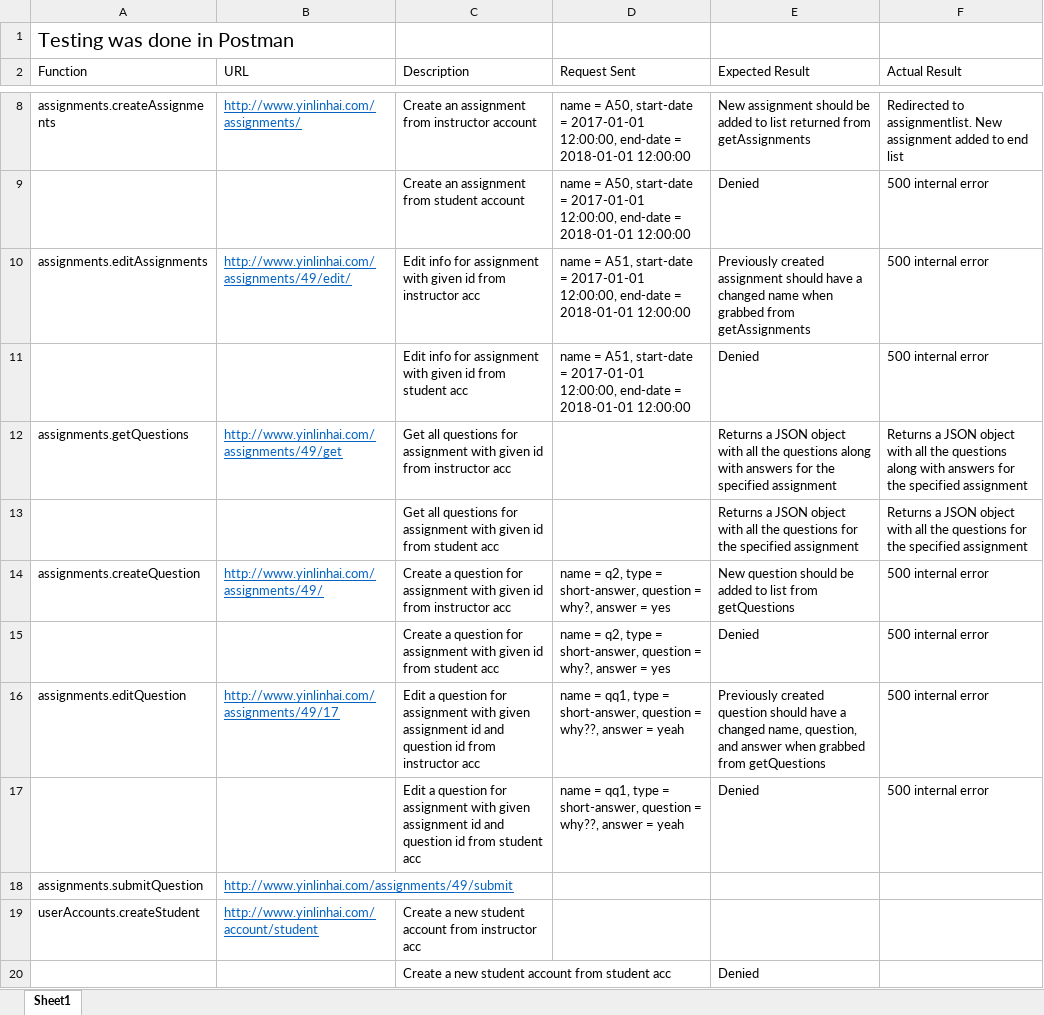
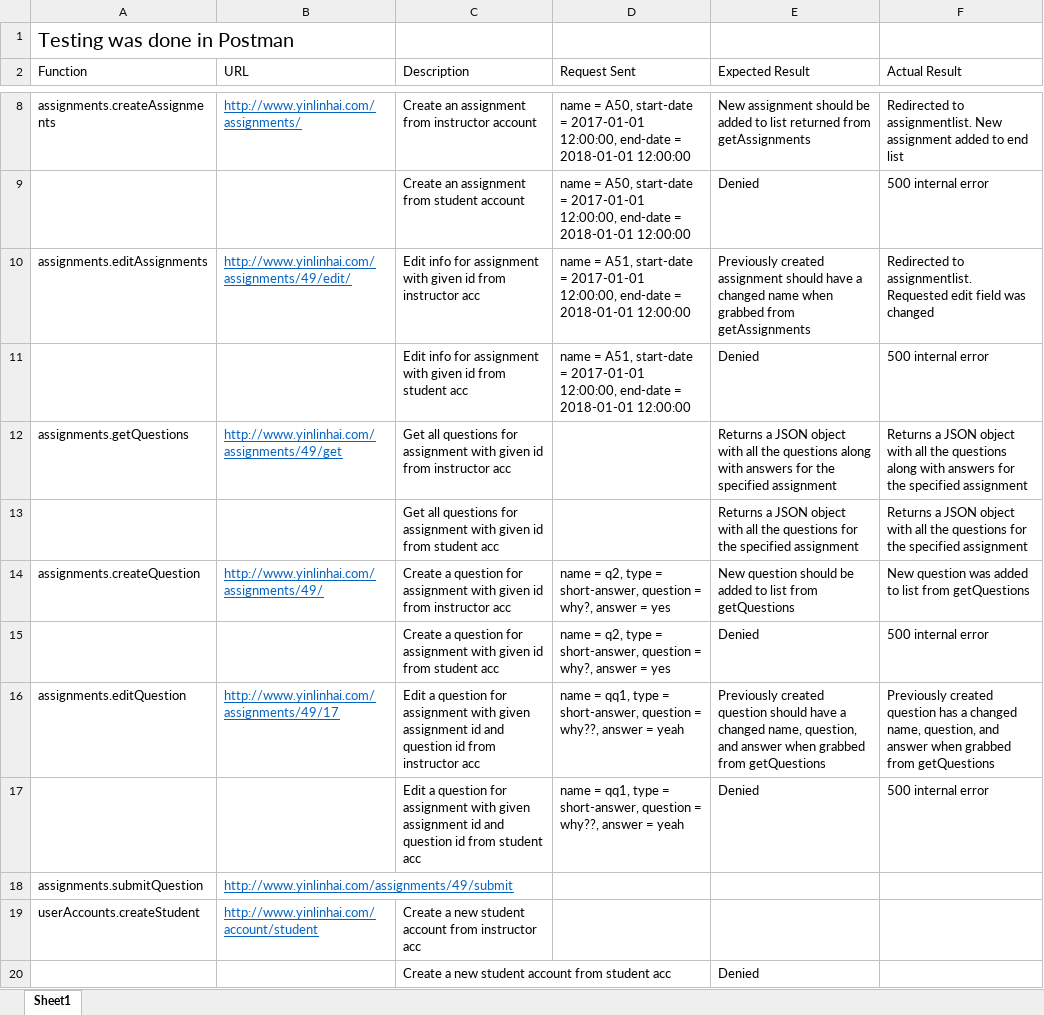
Before and after one commit to vidyanan/L01_03, an Excel workbook: testing/verification.xlsx, sheet Sheet1, drawn as a sheet; only a part is shown, gaps mark what is left out; values as stored, in another font and other column widths than the file's, no borders; the diff names each change by its address in the sheet, - before the commit and + after, or states it on an @@ line.

Commit message:
fixed Postman. Edited excel because of fixes

```diff
--- a/testing/verification.xlsx (sheet Sheet1)
+++ b/testing/verification.xlsx (sheet Sheet1)
-F10 (Actual Result): 500 internal error
+F10 (Actual Result): Redirected to assignmentlist. Requested edit field was changed
-F14 (Actual Result): 500 internal error
+F14 (Actual Result): New question was added to list from getQuestions
-F16 (Actual Result): 500 internal error
+F16 (Actual Result): Previously created question has a changed name, question, and answer when grabbed from getQuestions
```
Also changed, not shown: 1 other file.
